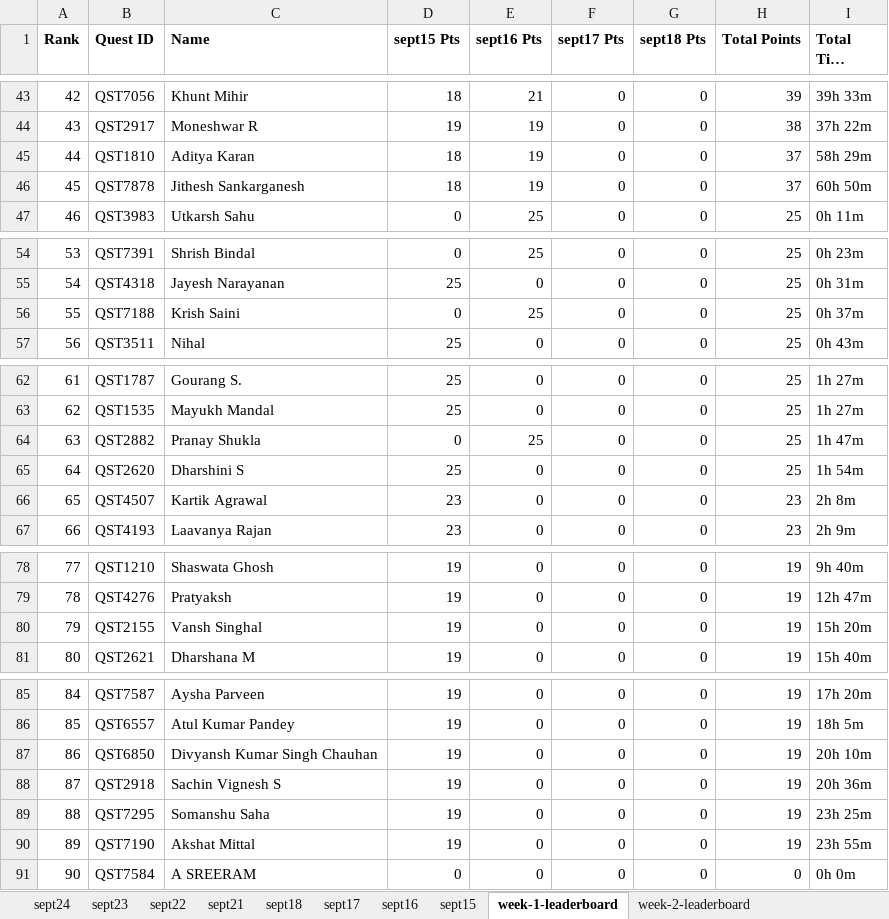
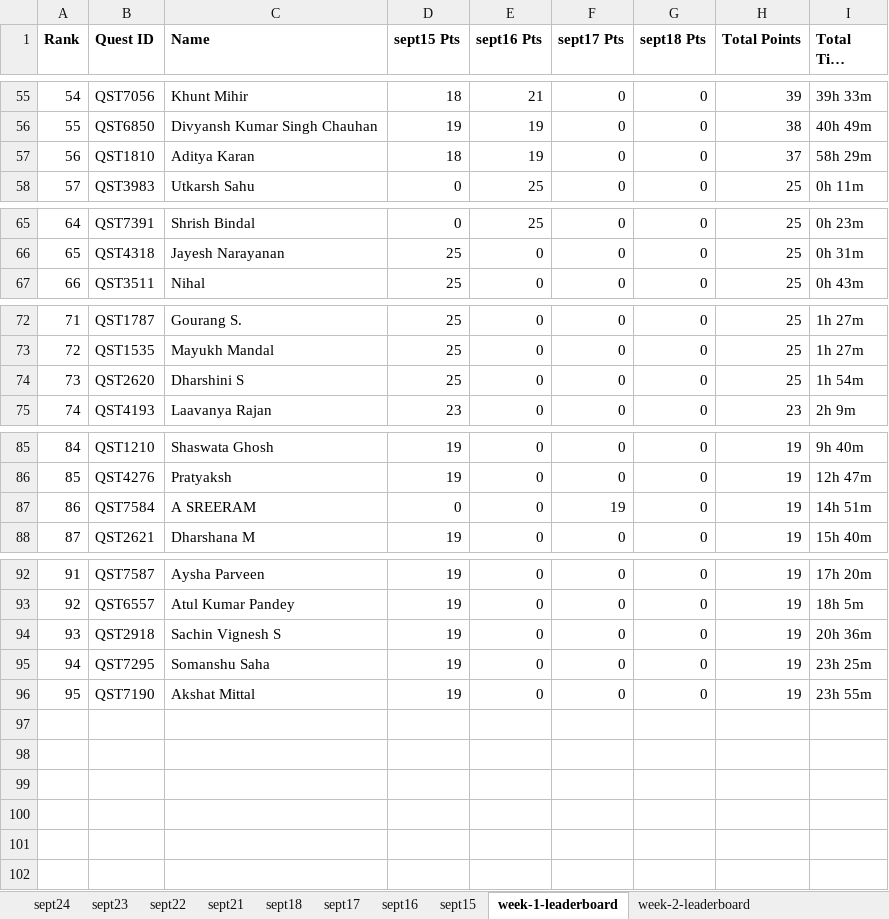
Before and after one commit to ICPC-Amrita/icpc_website, an Excel workbook: icpc_front/public/data/data_quest_week1.xlsx, sheet week-1-leaderboard, drawn as a sheet; only a part is shown, gaps mark what is left out; long unchanged cells end in …; values as stored, in another font and other column widths than the file's, no borders; charts and pictures not drawn; removed rows and columns are numbered as before the commit, all else as after; the diff covers the shown part only; the diff names each change by its address in the sheet, - before the commit and + after, or states it on an @@ line.

```diff
--- a/icpc_front/public/data/data_quest_week1.xlsx (sheet week-1-leaderboard)
+++ b/icpc_front/public/data/data_quest_week1.xlsx (sheet week-1-leaderboard)
@@ column A (Rank) renumbered between rows 3 and 96 @@
-B56 (Quest ID): QST2917
+B56 (Quest ID): QST6850
-C56 (Name): Moneshwar R
+C56 (Name): Divyansh Kumar Singh Chauhan
-I56 (Total Time Taken): 37h 22m
+I56 (Total Time Taken): 40h 49m
-row 46: 45 | QST7878 | Jithesh Sankarganesh | 18 | 19 | 0 | 0 | 37 | 60h 50m
-row 56: 55 | QST7188 | Krish Saini | 0 | 25 | 0 | 0 | 25 | 0h 37m
-row 64: 63 | QST2882 | Pranay Shukla | 0 | 25 | 0 | 0 | 25 | 1h 47m
-row 66: 65 | QST4507 | Kartik Agrawal | 23 | 0 | 0 | 0 | 23 | 2h 8m
-row 80: 79 | QST2155 | Vansh Singhal | 19 | 0 | 0 | 0 | 19 | 15h 20m
+row 87: 86 | QST7584 | A SREERAM | 0 | 0 | 19 | 0 | 19 | 14h 51m
-row 87: 86 | QST6850 | Divyansh Kumar Singh Chauhan | 19 | 0 | 0 | 0 | 19 | 20h 10m
-row 91: 90 | QST7584 | A SREERAM | 0 | 0 | 0 | 0 | 0 | 0h 0m
```
Also changed, not shown: 41 added rows, 30 removed rows and 11 edited cells elsewhere in this sheet, sheet sept17, sheet sept18, sheet sept16, sheet sept15.
